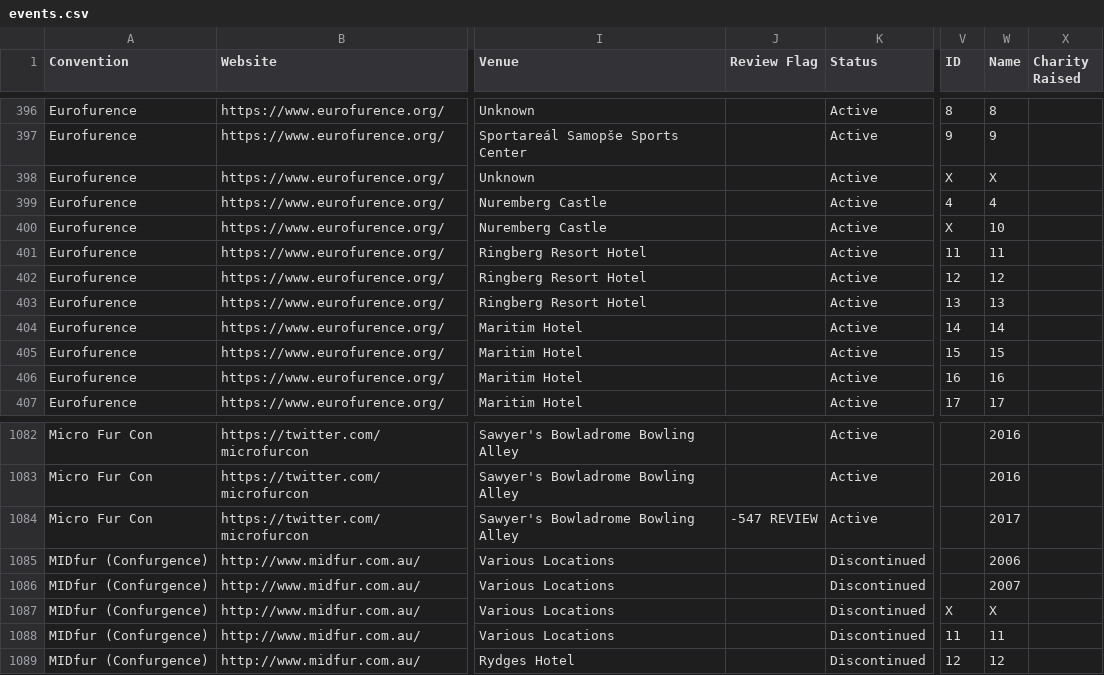
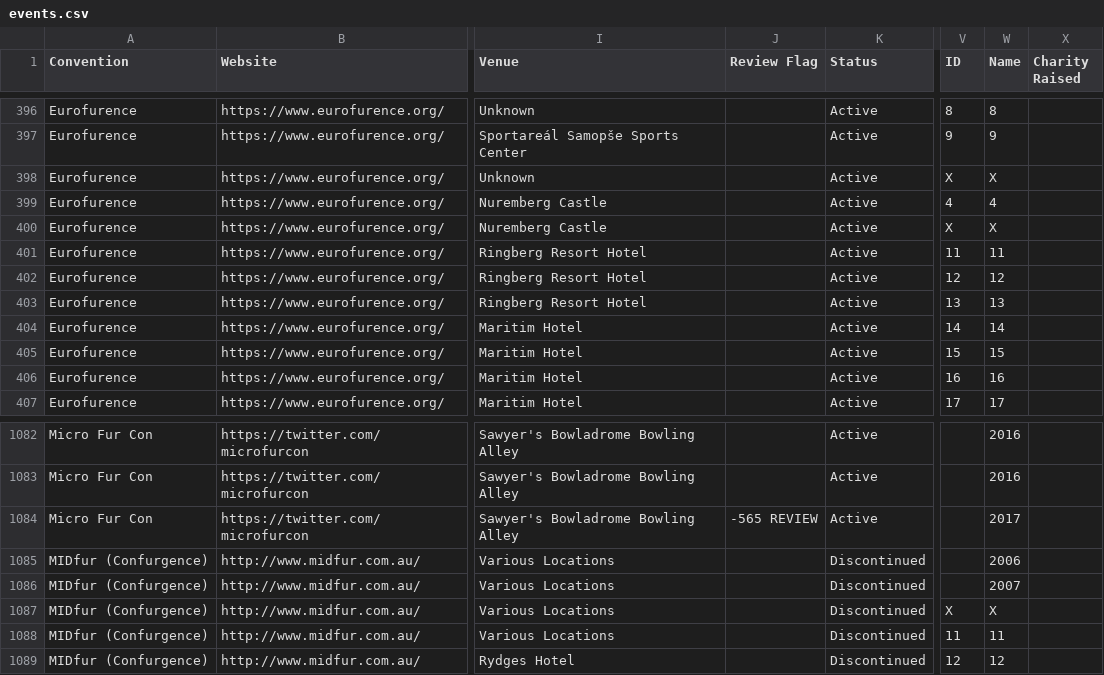
Before and after one commit to stormyGit/scritch, a CSV file: app/assets/csv/events.csv, drawn as a sheet; only a part is shown, gaps mark what is left out; the diff covers the shown part only; the diff names each change by its address in the sheet, - before the commit and + after, or states it on an @@ line.

```diff
--- a/app/assets/csv/events.csv
+++ b/app/assets/csv/events.csv
-W400 (Name): 10
+W400 (Name): X
-J1084 (Review Flag): -547 REVIEW
+J1084 (Review Flag): -565 REVIEW
```
Also changed, not shown: 8 edited cells elsewhere in this file, 20 other files.
